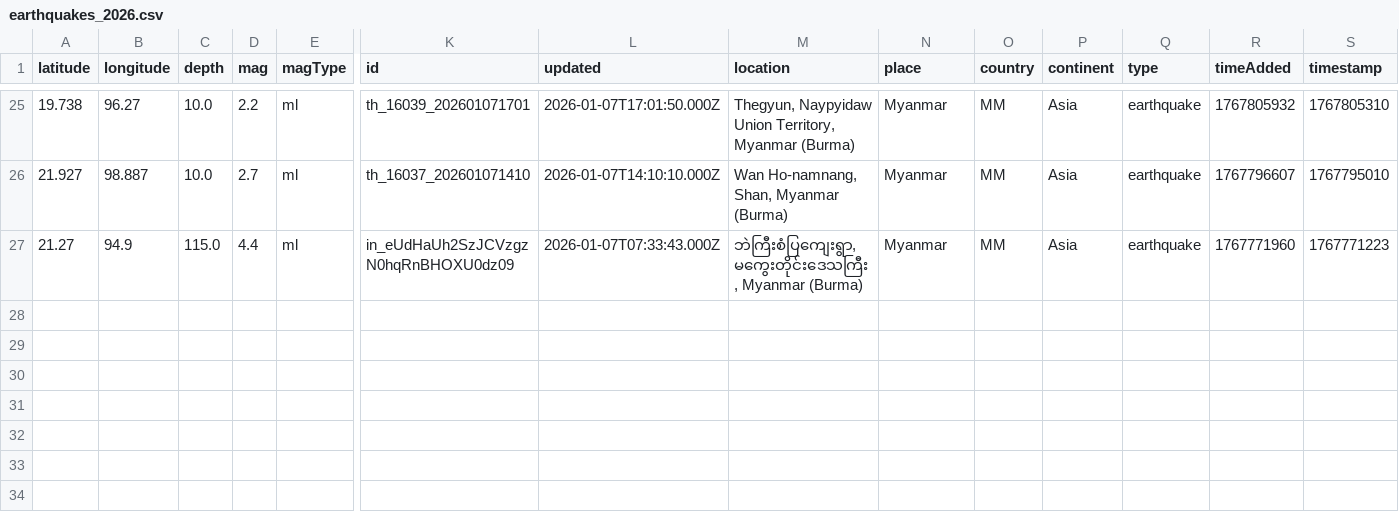
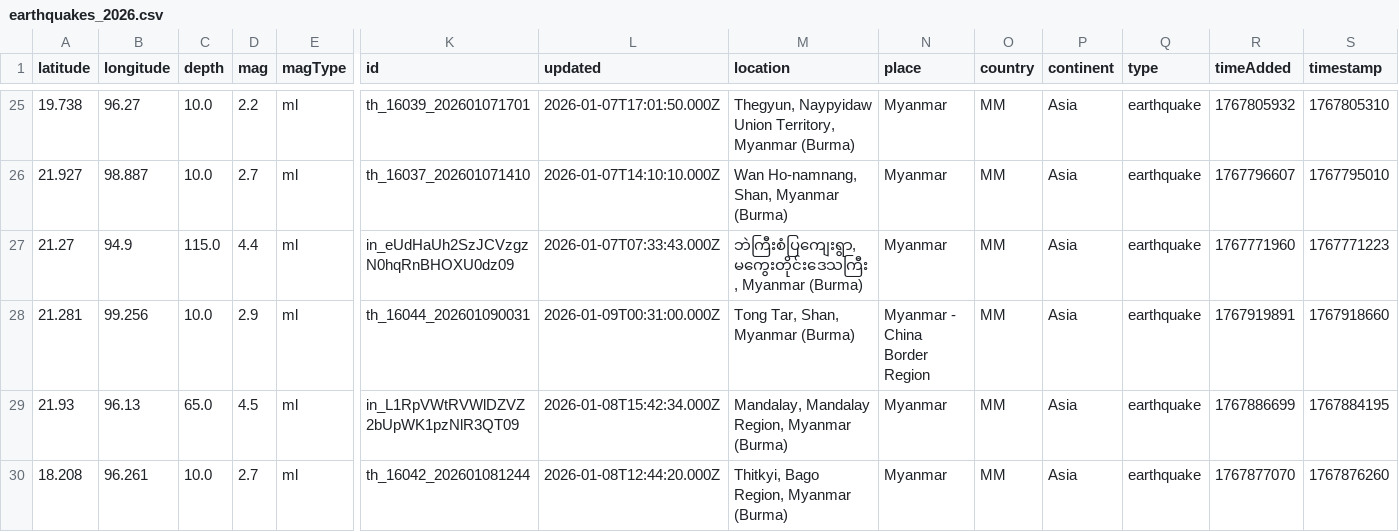
Before and after one commit to akzedevops/mmeqopendata, a CSV file: quake_exports/csv/yearly/earthquakes_2026.csv, drawn as a sheet; only a part is shown, gaps mark what is left out; rows hold the shown columns only; the diff names each change by its address in the sheet, - before the commit and + after, or states it on an @@ line.

```diff
--- a/quake_exports/csv/yearly/earthquakes_2026.csv
+++ b/quake_exports/csv/yearly/earthquakes_2026.csv
+row 28: 21.281 | 99.256 | 10.0 | 2.9 | ml | th_16044_202601090031 | 2026-01-09T00:31:00.000Z | Tong Tar, Shan, Myanmar (Burma) | Myanmar - China Border Region | MM | Asia | earthquake | 1767919891 | 1767918660
+row 29: 21.93 | 96.13 | 65.0 | 4.5 | ml | in_L1RpVWtRVWlDZVZ2bUpWK1pzNlR3QT09 | 2026-01-08T15:42:34.000Z | Mandalay, Mandalay Region, Myanmar (Burma) | Myanmar | MM | Asia | earthquake | 1767886699 | 1767884195
+row 30: 18.208 | 96.261 | 10.0 | 2.7 | ml | th_16042_202601081244 | 2026-01-08T12:44:20.000Z | Thitkyi, Bago Region, Myanmar (Burma) | Myanmar | MM | Asia | earthquake | 1767877070 | 1767876260
```
Also changed, not shown: quake_exports/csv/monthly/earthquakes_2026_01.csv, 5 other files.
